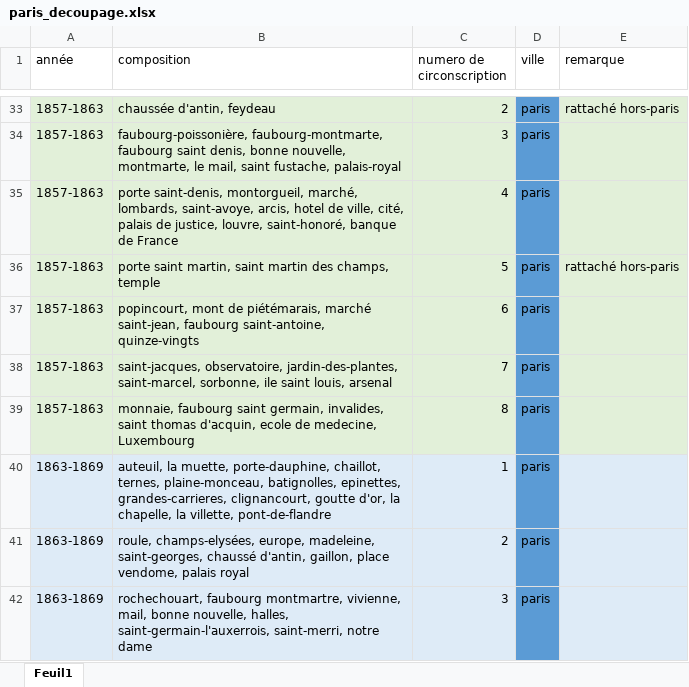
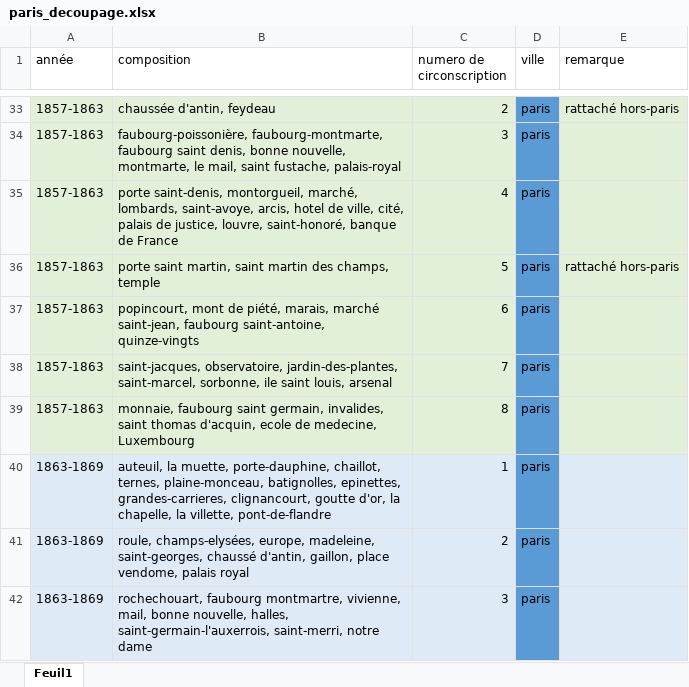
Before and after one commit to adrdufour/histgis-fr, an Excel workbook: circo/paris_decoupage.xlsx, sheet Feuil1, drawn as a sheet; only a part is shown, gaps mark what is left out; values as stored, in another font and other column widths than the file's, no borders; the diff names each change by its address in the sheet, - before the commit and + after, or states it on an @@ line.

Commit message:
circo : l'annexe VI, le partage de 1986, et Paris jusqu'à 1815
- controle_annexe_vi.py et annexe_vi_villes_divisees.csv confrontent
  l'atlas de Gaudillère au ministère, source indépendante contre source
  officielle.
- circo_1986_partage.csv et son correctif : les cantons que le décret
  laisse indéterminés, tranchés par l'atlas.
- remonte_1815.py, paris_quartiers_1815.py, paris_circo_1815 :
  la base parisienne remonte à 1815, sur la trame des 80 quartiers.

```diff
--- a/circo/paris_decoupage.xlsx (sheet Feuil1)
+++ b/circo/paris_decoupage.xlsx (sheet Feuil1)
-B37 (composition): …mont de piétémarais, marché saint-jean,…
+B37 (composition): …mont de piété, marais, marché saint-jean,…
```
Also changed, not shown: 15 other files.
